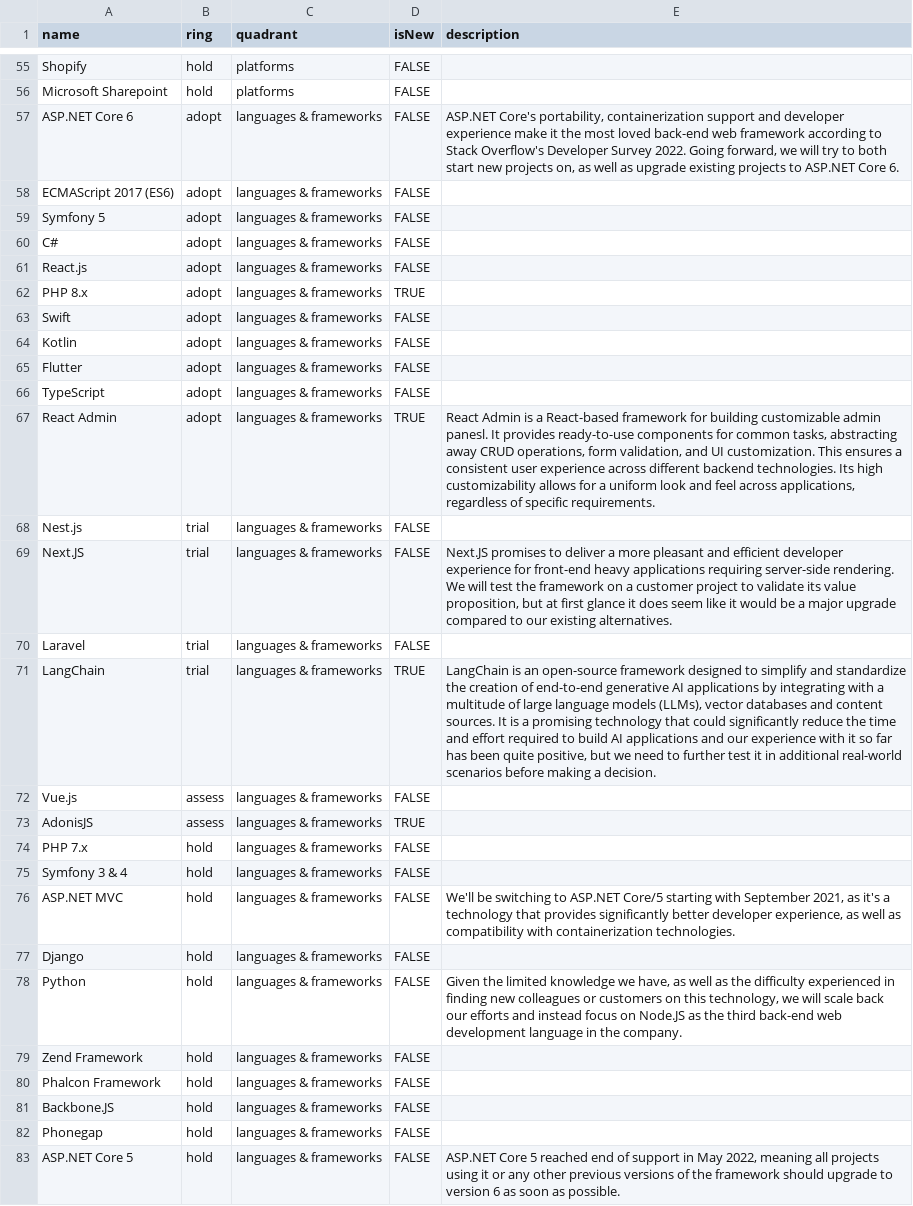
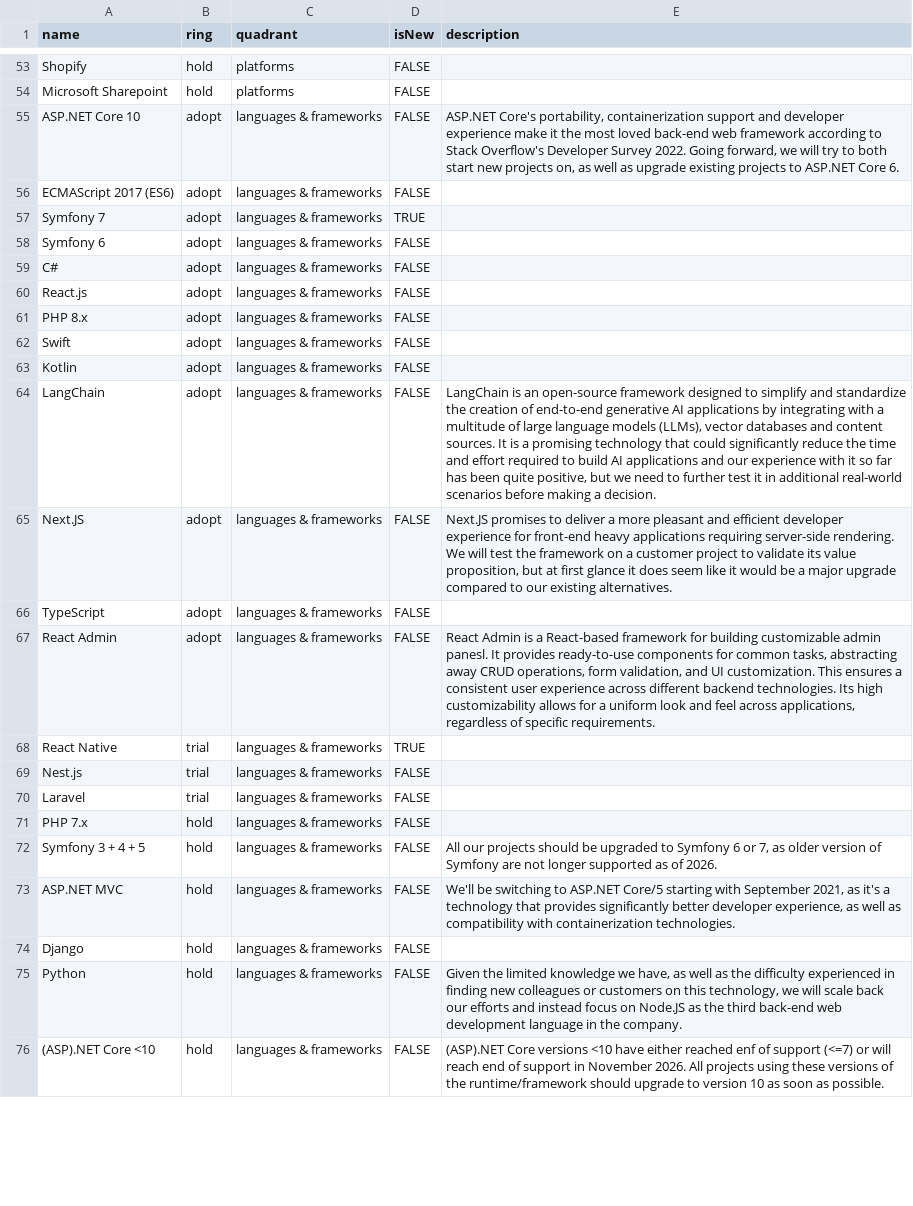
Before and after one commit to zitec/Zitec-Tech-Radar, a CSV file: TechRadar.csv, drawn as a sheet; only a part is shown, gaps mark what is left out; the diff covers the shown part only.

```diff
--- a/TechRadar.csv
+++ b/TechRadar.csv
@@ -57,21 +54,20 @@ Shopify,hold,platforms,FALSE,
 Microsoft Sharepoint,hold,platforms,FALSE,
-ASP.NET Core 6,adopt,languages & frameworks,FALSE,"ASP.NET Core's portability, containerization support and developer experience make it the most loved back-end web framework according to Stack Overflow's Developer Survey 2022. Going forward, we will try to both start new projects on, as well as upgrade existing projects to ASP.NET Core 6."
+ASP.NET Core 10,adopt,languages & frameworks,FALSE,"ASP.NET Core's portability, containerization support and developer experience make it the most loved back-end web framework according to Stack Overflow's Developer Survey 2022. Going forward, we will try to both start new projects on, as well as upgrade existing projects to ASP.NET Core 6."
 ECMAScript 2017 (ES6),adopt,languages & frameworks,FALSE,
-Symfony 5,adopt,languages & frameworks,FALSE,
+Symfony 7,adopt,languages & frameworks,TRUE,
+Symfony 6,adopt,languages & frameworks,FALSE,
 C#,adopt,languages & frameworks,FALSE,
 React.js,adopt,languages & frameworks,FALSE,
-PHP 8.x,adopt,languages & frameworks,TRUE,
+PHP 8.x,adopt,languages & frameworks,FALSE,
 Swift,adopt,languages & frameworks,FALSE,
 Kotlin,adopt,languages & frameworks,FALSE,
-Flutter,adopt,languages & frameworks,FALSE,
+LangChain,adopt,languages & frameworks,FALSE,"LangChain is an open-source framework designed to simplify and standardize the creation of end-to-end generative AI applications by integrating with a multitude of large language models (LLMs), vector databases and content sources. It is a promising technology that could significantly reduce the time and effort required to build AI applications and our experience with it so far has been quite positive, but we need to further test it in additional real-world scenarios before making a decision."
+Next.JS,adopt,languages & frameworks,FALSE,"Next.JS promises to deliver a more pleasant and efficient developer experience for front-end heavy applications requiring server-side rendering. We will test the framework on a customer project to validate its value proposition, but at first glance it does seem like it would be a major upgrade compared to our existing alternatives."
 TypeScript,adopt,languages & frameworks,FALSE,
-React Admin,adopt,languages & frameworks,TRUE,"React Admin is a React-based framework for building customizable admin panesl. It provides ready-to-use components for common tasks, abstracting away CRUD operations, form validation, and UI customization. This ensures a consistent user experience across different backend technologies. Its high customizability allows for a uniform look and feel across applications, regardless of specific requirements."
+React Admin,adopt,languages & frameworks,FALSE,"React Admin is a React-based framework for building customizable admin panesl. It provides ready-to-use components for common tasks, abstracting away CRUD operations, form validation, and UI customization. This ensures a consistent user experience across different backend technologies. Its high customizability allows for a uniform look and feel across applications, regardless of specific requirements."
+React Native,trial,languages & frameworks,TRUE,
 Nest.js,trial,languages & frameworks,FALSE,
-Next.JS,trial,languages & frameworks,FALSE,"Next.JS promises to deliver a more pleasant and efficient developer experience for front-end heavy applications requiring server-side rendering. We will test the framework on a customer project to validate its value proposition, but at first glance it does seem like it would be a major upgrade compared to our existing alternatives."
 Laravel,trial,languages & frameworks,FALSE,
-LangChain,trial,languages & frameworks,TRUE,"LangChain is an open-source framework designed to simplify and standardize the creation of end-to-end generative AI applications by integrating with a multitude of large language models (LLMs), vector databases and content sources. It is a promising technology that could significantly reduce the time and effort required to build AI applications and our experience with it so far has been quite positive, but we need to further test it in additional real-world scenarios before making a decision."
-Vue.js,assess,languages & frameworks,FALSE,
-AdonisJS,assess,languages & frameworks,TRUE
 PHP 7.x,hold,languages & frameworks,FALSE,
-Symfony 3 & 4,hold,languages & frameworks,FALSE,
+Symfony 3 + 4 + 5,hold,languages & frameworks,FALSE,"All our projects should be upgraded to Symfony 6 or 7, as older version of Symfony are not longer supported as of 2026."
 ASP.NET MVC,hold,languages & frameworks,FALSE,"We'll be switching to ASP.NET Core/5 starting with September 2021, as it's a technology that provides significantly better developer experience, as well as compatibility with containerization technologies."
@@ -79,6 +75,2 @@ Django,hold,languages & frameworks,FALSE,
 Python,hold,languages & frameworks,FALSE,"Given the limited knowledge we have, as well as the difficulty experienced in finding new colleagues or customers on this technology, we will scale back our efforts and instead focus on Node.JS as the third back-end web development language in the company."
-"Zend Framework",hold,languages & frameworks,FALSE,
-Phalcon Framework,hold,languages & frameworks,FALSE,
-Backbone.JS,hold,languages & frameworks,FALSE,
-Phonegap,hold,languages & frameworks,FALSE,
-ASP.NET Core 5,hold,languages & frameworks,FALSE,"ASP.NET Core 5 reached end of support in May 2022, meaning all projects using it or any other previous versions of the framework should upgrade to version 6 as soon as possible."
+(ASP).NET Core <10,hold,languages & frameworks,FALSE,"(ASP).NET Core versions <10 have either reached enf of support (<=7) or will reach end of support in November 2026. All projects using these versions of the runtime/framework should upgrade to version 10 as soon as possible."
```
Also changed, not shown: 8 added rows, 9 removed rows, 1 moved row and 20 edited cells elsewhere in this file, 1 other file.
